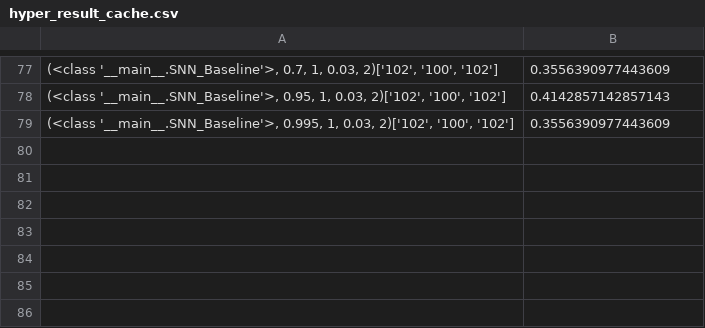
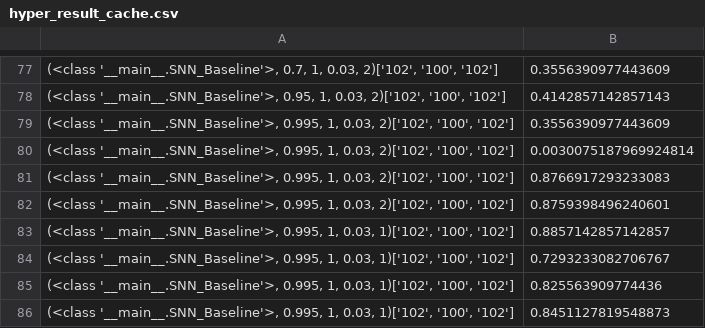
Before and after one commit to luke-li-2003/snnHeart, a CSV file: hyper_result_cache.csv, drawn as a sheet; only a part is shown, gaps mark what is left out.

```diff
--- a/hyper_result_cache.csv
+++ b/hyper_result_cache.csv
@@ -79 +79,8 @@
 "(<class '__main__.SNN_Baseline'>, 0.995, 1, 0.03, 2)['102', '100', '102']",0.3556390977443609
+"(<class '__main__.SNN_Baseline'>, 0.995, 1, 0.03, 2)['102', '100', '102']",0.0030075187969924814
+"(<class '__main__.SNN_Baseline'>, 0.995, 1, 0.03, 2)['102', '100', '102']",0.8766917293233083
+"(<class '__main__.SNN_Baseline'>, 0.995, 1, 0.03, 2)['102', '100', '102']",0.8759398496240601
+"(<class '__main__.SNN_Baseline'>, 0.995, 1, 0.03, 1)['102', '100', '102']",0.8857142857142857
+"(<class '__main__.SNN_Baseline'>, 0.995, 1, 0.03, 1)['102', '100', '102']",0.7293233082706767
+"(<class '__main__.SNN_Baseline'>, 0.995, 1, 0.03, 1)['102', '100', '102']",0.825563909774436
+"(<class '__main__.SNN_Baseline'>, 0.995, 1, 0.03, 1)['102', '100', '102']",0.8451127819548873
```
Also changed, not shown: 1 other file.
